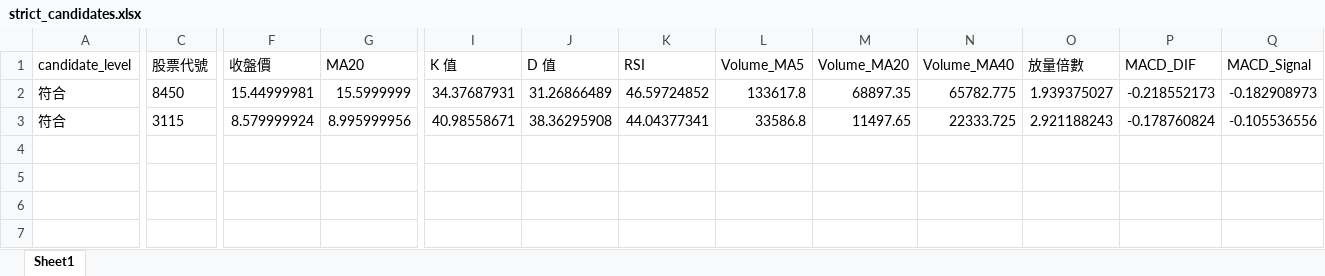
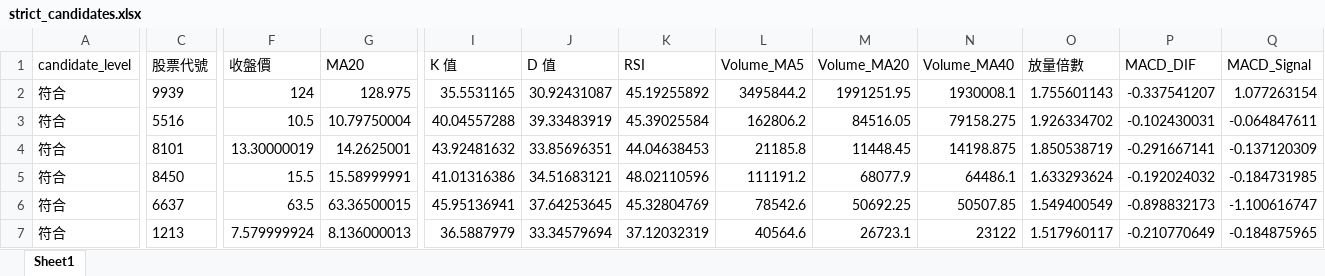
Before and after one commit to ScoppenLin/CandyTWStock, an Excel workbook: downloads/strict_candidates.xlsx, sheet Sheet1, drawn as a sheet; only a part is shown, gaps mark what is left out; values as stored, in another font and other column widths than the file's, no borders; addresses are those after the commit; rows hold the shown columns only; the diff covers the shown part only; the diff names each change by its address in the sheet, - before the commit and + after, or states it on an @@ line.

```diff
--- a/downloads/strict_candidates.xlsx (sheet Sheet1)
+++ b/downloads/strict_candidates.xlsx (sheet Sheet1)
+row 2: 符合 | 9939 | 124 | 128.975 | 35.5531165 | 30.92431087 | 45.19255892 | 3495844.2 | 1991251.95 | 1930008.1 | 1.755601143 | -0.337541207 | 1.077263154
+row 3: 符合 | 5516 | 10.5 | 10.79750004 | 40.04557288 | 39.33483919 | 45.39025584 | 162806.2 | 84516.05 | 79158.275 | 1.926334702 | -0.102430031 | -0.064847611
+row 4: 符合 | 8101 | 13.30000019 | 14.2625001 | 43.92481632 | 33.85696351 | 44.04638453 | 21185.8 | 11448.45 | 14198.875 | 1.850538719 | -0.291667141 | -0.137120309
-F5 (收盤價): 15.44999981
+F5 (收盤價): 15.5
-G5 (MA20): 15.5999999
+G5 (MA20): 15.58999991
-I5 (K 值): 34.37687931
+I5 (K 值): 41.01316386
-J5 (D 值): 31.26866489
+J5 (D 值): 34.51683121
-K5 (RSI): 46.59724852
+K5 (RSI): 48.02110596
-L5 (Volume_MA5): 133617.8
+L5 (Volume_MA5): 111191.2
-M5 (Volume_MA20): 68897.35
+M5 (Volume_MA20): 68077.9
-N5 (Volume_MA40): 65782.775
+N5 (Volume_MA40): 64486.1
-O5 (放量倍數): 1.939375027
+O5 (放量倍數): 1.633293624
-P5 (MACD_DIF): -0.218552173
+P5 (MACD_DIF): -0.192024032
-Q5 (MACD_Signal): -0.182908973
+Q5 (MACD_Signal): -0.184731985
-C6 (股票代號): 3115
+C6 (股票代號): 6637
-F6 (收盤價): 8.579999924
+F6 (收盤價): 63.5
-G6 (MA20): 8.995999956
+G6 (MA20): 63.36500015
-I6 (K 值): 40.98558671
+I6 (K 值): 45.95136941
-J6 (D 值): 38.36295908
+J6 (D 值): 37.64253645
-K6 (RSI): 44.04377341
+K6 (RSI): 45.32804769
-L6 (Volume_MA5): 33586.8
+L6 (Volume_MA5): 78542.6
-M6 (Volume_MA20): 11497.65
+M6 (Volume_MA20): 50692.25
-N6 (Volume_MA40): 22333.725
+N6 (Volume_MA40): 50507.85
-O6 (放量倍數): 2.921188243
+O6 (放量倍數): 1.549400549
-P6 (MACD_DIF): -0.178760824
+P6 (MACD_DIF): -0.898832173
-Q6 (MACD_Signal): -0.105536556
+Q6 (MACD_Signal): -1.100616747
+row 7: 符合 | 1213 | 7.579999924 | 8.136000013 | 36.5887979 | 33.34579694 | 37.12032319 | 40564.6 | 26723.1 | 23122 | 1.517960117 | -0.210770649 | -0.184875965
```
Also changed, not shown: 10 edited cells elsewhere in this sheet, downloads/screening_result.xlsx, downloads/watchlist_candidates.xlsx, 3 other files.
